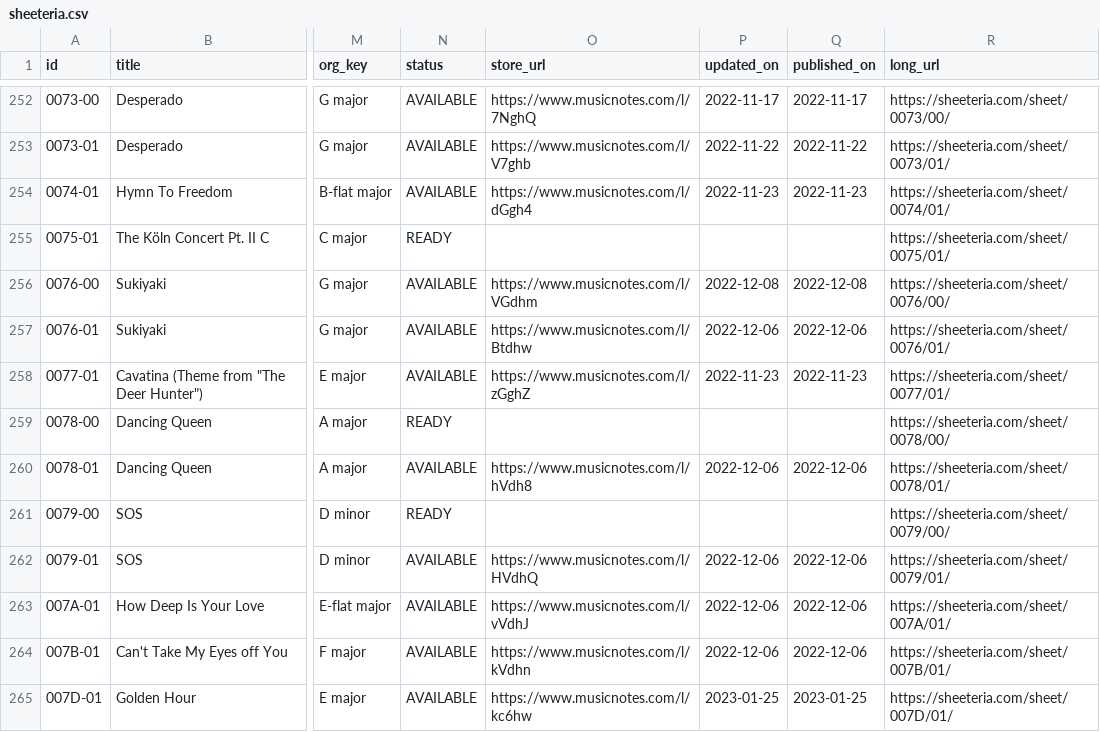
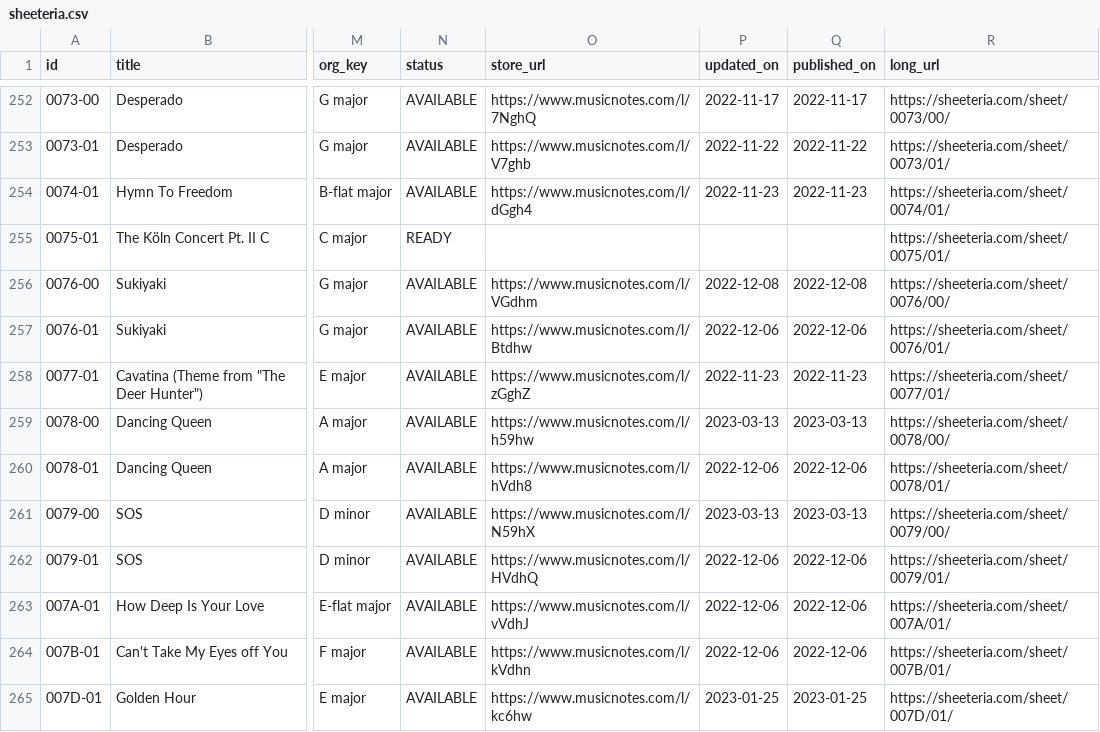
Before and after one commit to htmsk138/sheeteria, a CSV file: src/_data/sheeteria.csv, drawn as a sheet; only a part is shown, gaps mark what is left out; the diff names each change by its address in the sheet, - before the commit and + after, or states it on an @@ line.

Commit message:
Publish

```diff
--- a/src/_data/sheeteria.csv
+++ b/src/_data/sheeteria.csv
-N259 (status): READY
+N259 (status): AVAILABLE
-O259 (store_url): (empty)
+O259 (store_url): https://www.musicnotes.com/l/h59hw
-P259 (updated_on): (empty)
+P259 (updated_on): 2023-03-13
-Q259 (published_on): (empty)
+Q259 (published_on): 2023-03-13
-N261 (status): READY
+N261 (status): AVAILABLE
-O261 (store_url): (empty)
+O261 (store_url): https://www.musicnotes.com/l/N59hX
-P261 (updated_on): (empty)
+P261 (updated_on): 2023-03-13
-Q261 (published_on): (empty)
+Q261 (published_on): 2023-03-13
```
Also changed, not shown: 5 other files.
